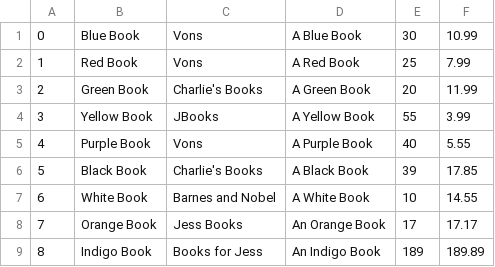
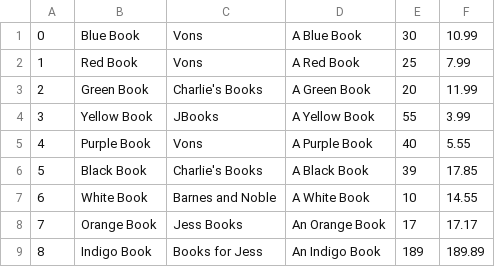
Before and after one commit to jayden-deason/Book-Store, a CSV file: Products.csv, drawn as a sheet.

Commit message:
fixed spelling

```diff
--- a/Products.csv
+++ b/Products.csv
@@ -6,3 +6,3 @@
 5,Black Book,Charlie's Books,A Black Book,39,17.85
-6,White Book,Barnes and Nobel,A White Book,10,14.55
+6,White Book,Barnes and Noble,A White Book,10,14.55
 7,Orange Book,Jess Books,An Orange Book,17,17.17
```
